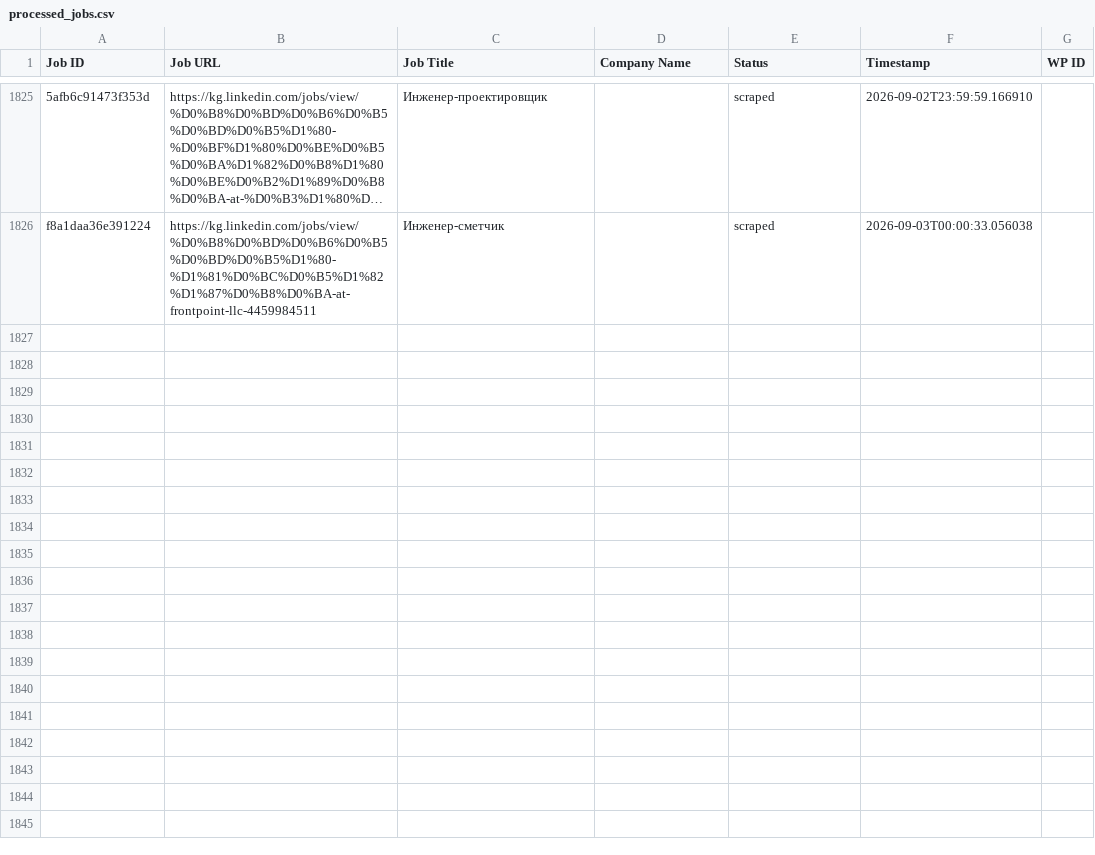
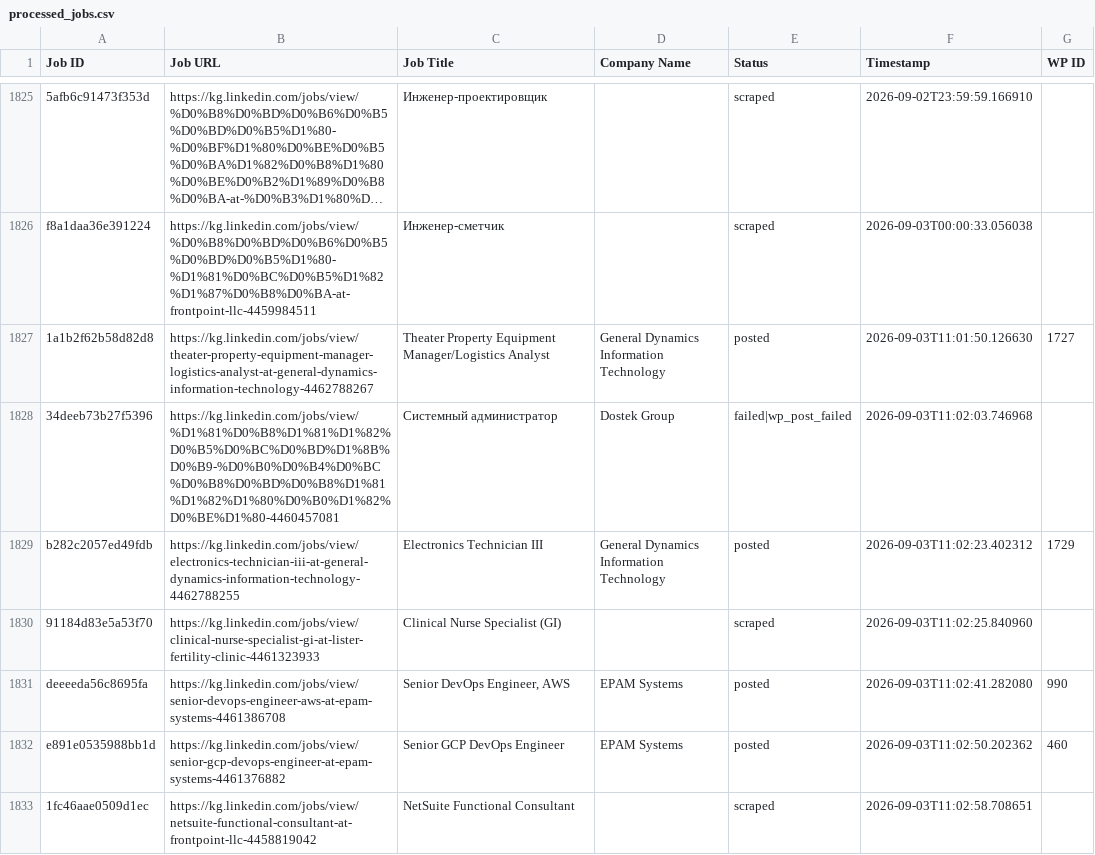
Before and after one commit to innovationinc2000/kg, a CSV file: processed_jobs.csv, drawn as a sheet; only a part is shown, gaps mark what is left out; long unchanged cells end in …; the diff names each change by its address in the sheet, - before the commit and + after, or states it on an @@ line.

```diff
--- a/processed_jobs.csv
+++ b/processed_jobs.csv
+row 1827: 1a1b2f62b58d82d8 | https://kg.linkedin.com/jobs/view/theater-property-equipment-manager-logistics-analyst-at-general-dynamics-information-technology-4462788267 | Theater Property Equipment Manager/Logistics Analyst | General Dynamics Information Technology | posted | 2026-09-03T11:01:50.126630 | 1727
+row 1828: 34deeb73b27f5396 | https://kg.linkedin.com/jobs/view/%D1%81%D0%B8%D1%81%D1%82%D0%B5%D0%BC%D0%BD%D1%8B%D0%B9-%D0%B0%D0%B4%D0%BC%D0%B8%D0%BD%D0%B8%D1%81%D1%82%D1%80%D0%B0%D1%82%D0%BE%D1%80-4460457081 | Системный администратор | Dostek Group | failed|wp_post_failed | 2026-09-03T11:02:03.746968
+row 1829: b282c2057ed49fdb | https://kg.linkedin.com/jobs/view/electronics-technician-iii-at-general-dynamics-information-technology-4462788255 | Electronics Technician III | General Dynamics Information Technology | posted | 2026-09-03T11:02:23.402312 | 1729
+row 1830: 91184d83e5a53f70 | https://kg.linkedin.com/jobs/view/clinical-nurse-specialist-gi-at-lister-fertility-clinic-4461323933 | Clinical Nurse Specialist (GI) |  | scraped | 2026-09-03T11:02:25.840960
+row 1831: deeeeda56c8695fa | https://kg.linkedin.com/jobs/view/senior-devops-engineer-aws-at-epam-systems-4461386708 | Senior DevOps Engineer, AWS | EPAM Systems | posted | 2026-09-03T11:02:41.282080 | 990
+row 1832: e891e0535988bb1d | https://kg.linkedin.com/jobs/view/senior-gcp-devops-engineer-at-epam-systems-4461376882 | Senior GCP DevOps Engineer | EPAM Systems | posted | 2026-09-03T11:02:50.202362 | 460
+row 1833: 1fc46aae0509d1ec | https://kg.linkedin.com/jobs/view/netsuite-functional-consultant-at-frontpoint-llc-4458819042 | NetSuite Functional Consultant |  | scraped | 2026-09-03T11:02:58.708651
```
